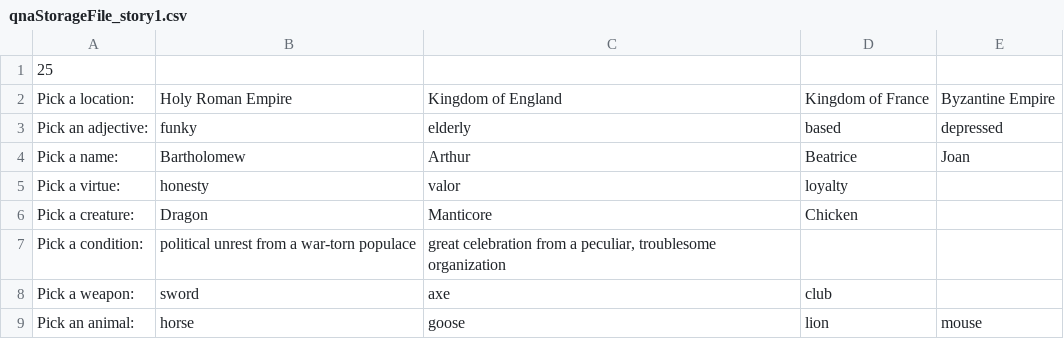
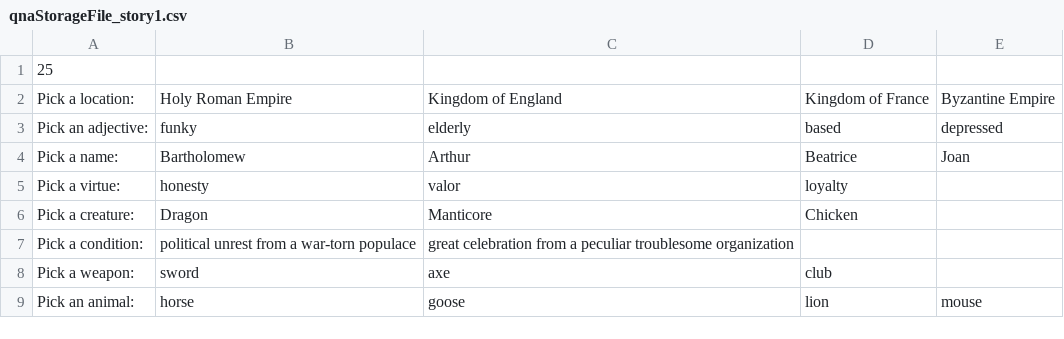
Before and after one commit to pixelfac/Med-Libs, a CSV file: Assets/qnaStorageFile_story1.csv, drawn as a sheet; only a part is shown.

Commit message:
Fixed Data: One answer choice.

```diff
--- a/Assets/qnaStorageFile_story1.csv
+++ b/Assets/qnaStorageFile_story1.csv
@@ -6,3 +6,3 @@ Pick a virtue:,honesty,valor,loyalty,
 Pick a creature:,Dragon,Manticore,Chicken,
-Pick a condition:,political unrest from a war-torn populace,"great celebration from a peculiar, troublesome organization",,
+Pick a condition:,political unrest from a war-torn populace,great celebration from a peculiar troublesome organization,,
 Pick a weapon:,sword,axe,club,
```
Also changed, not shown: qnaStorageFile_story1.csv.
